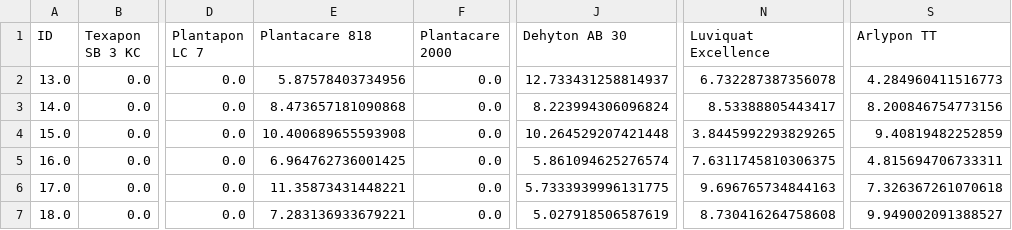
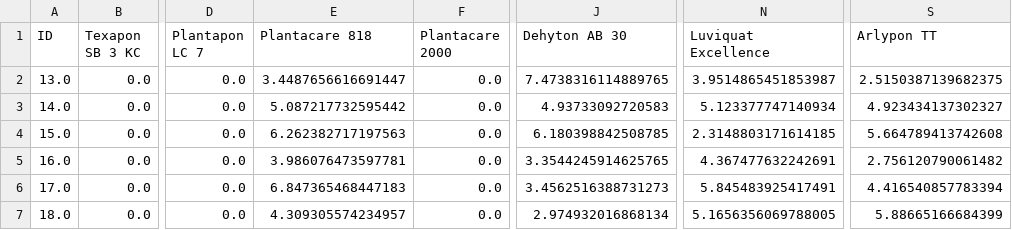
Before and after one commit to AniketChitre/formulations-prep, a CSV file: mass_data/AnalaysedComposition_121222_S13-18.csv, drawn as a sheet; only a part is shown, gaps mark what is left out; the diff names each change by its address in the sheet, - before the commit and + after, or states it on an @@ line.

```diff
--- a/mass_data/AnalaysedComposition_121222_S13-18.csv
+++ b/mass_data/AnalaysedComposition_121222_S13-18.csv
-E2 (Plantacare 818): 5.87578403734956
+E2 (Plantacare 818): 3.4487656616691447
-J2 (Dehyton AB 30): 12.733431258814937
+J2 (Dehyton AB 30): 7.4738316114889765
-N2 (Luviquat Excellence): 6.732287387356078
+N2 (Luviquat Excellence): 3.9514865451853987
-S2 (Arlypon TT): 4.284960411516773
+S2 (Arlypon TT): 2.5150387139682375
-E3 (Plantacare 818): 8.473657181090868
+E3 (Plantacare 818): 5.087217732595442
-J3 (Dehyton AB 30): 8.223994306096824
+J3 (Dehyton AB 30): 4.93733092720583
-N3 (Luviquat Excellence): 8.53388805443417
+N3 (Luviquat Excellence): 5.123377747140934
-S3 (Arlypon TT): 8.200846754773156
+S3 (Arlypon TT): 4.923434137302327
-E4 (Plantacare 818): 10.400689655593908
+E4 (Plantacare 818): 6.262382717197563
-J4 (Dehyton AB 30): 10.264529207421448
+J4 (Dehyton AB 30): 6.180398842508785
-N4 (Luviquat Excellence): 3.8445992293829265
+N4 (Luviquat Excellence): 2.3148803171614185
-S4 (Arlypon TT): 9.40819482252859
+S4 (Arlypon TT): 5.664789413742608
-E5 (Plantacare 818): 6.964762736001425
+E5 (Plantacare 818): 3.986076473597781
-J5 (Dehyton AB 30): 5.861094625276574
+J5 (Dehyton AB 30): 3.3544245914625765
-N5 (Luviquat Excellence): 7.6311745810306375
+N5 (Luviquat Excellence): 4.367477632242691
-S5 (Arlypon TT): 4.815694706733311
+S5 (Arlypon TT): 2.756120790061482
-E6 (Plantacare 818): 11.35873431448221
+E6 (Plantacare 818): 6.847365468447183
-J6 (Dehyton AB 30): 5.7333939996131775
+J6 (Dehyton AB 30): 3.4562516388731273
-N6 (Luviquat Excellence): 9.696765734844163
+N6 (Luviquat Excellence): 5.845483925417491
-S6 (Arlypon TT): 7.326367261070618
+S6 (Arlypon TT): 4.416540857783394
-E7 (Plantacare 818): 7.283136933679221
+E7 (Plantacare 818): 4.309305574234957
-J7 (Dehyton AB 30): 5.027918506587619
+J7 (Dehyton AB 30): 2.974932016868134
-N7 (Luviquat Excellence): 8.730416264758608
+N7 (Luviquat Excellence): 5.1656356069788005
-S7 (Arlypon TT): 9.949002091388527
+S7 (Arlypon TT): 5.88665166684399
```
Also changed, not shown: mass_data/AnalaysedComposition_091222_S1-6.csv, 4 other files.
